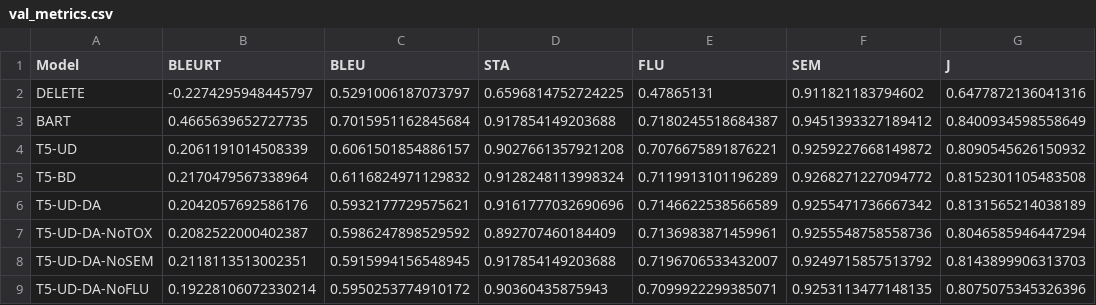
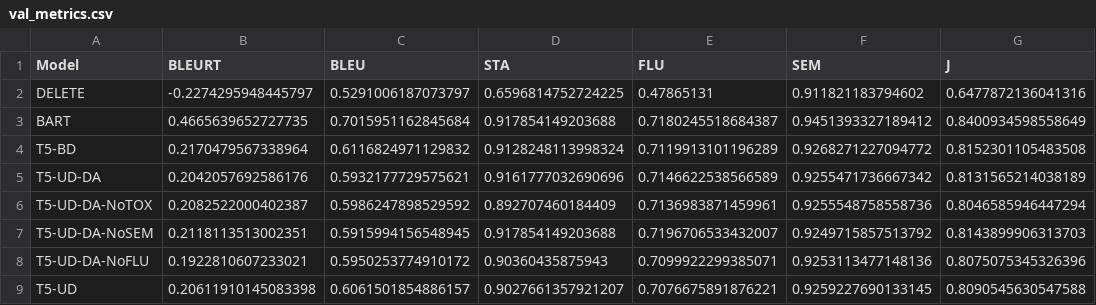
Before and after one commit to garyukong/T5-TextDetoxification, a CSV file: data/interim/val_metrics.csv, drawn as a sheet.

```diff
--- a/data/interim/val_metrics.csv
+++ b/data/interim/val_metrics.csv
@@ -3,3 +3,2 @@ DELETE,-0.2274295948445797,0.5291006187073797,0.6596814752724225,0.47865131,0.91
 BART,0.4665639652727735,0.7015951162845684,0.917854149203688,0.7180245518684387,0.9451393327189412,0.8400934598558649
-T5-UD,0.2061191014508339,0.6061501854886157,0.9027661357921208,0.7076675891876221,0.9259227668149872,0.8090545626150932
 T5-BD,0.2170479567338964,0.6116824971129832,0.9128248113998324,0.7119913101196289,0.9268271227094772,0.8152301105483508
@@ -8,2 +7,3 @@ T5-UD-DA-NoTOX,0.2082522000402387,0.5986247898529592,0.892707460184409,0.7136983
 T5-UD-DA-NoSEM,0.2118113513002351,0.5915994156548945,0.917854149203688,0.7196706533432007,0.9249715857513792,0.8143899906313703
-T5-UD-DA-NoFLU,0.19228106072330214,0.5950253774910172,0.90360435875943,0.7099922299385071,0.9253113477148135,0.8075075345326396
+T5-UD-DA-NoFLU,0.1922810607233021,0.5950253774910172,0.90360435875943,0.7099922299385071,0.9253113477148136,0.8075075345326396
+T5-UD,0.20611910145083398,0.6061501854886157,0.9027661357921207,0.7076675891876221,0.9259227690133145,0.8090545630547588
```
Also changed, not shown: 3 other files.
